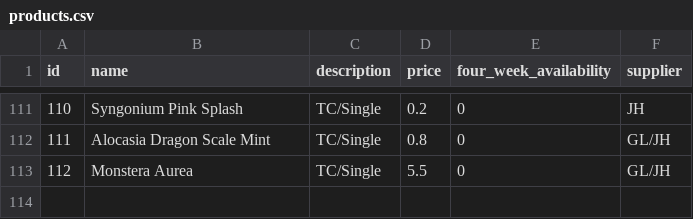
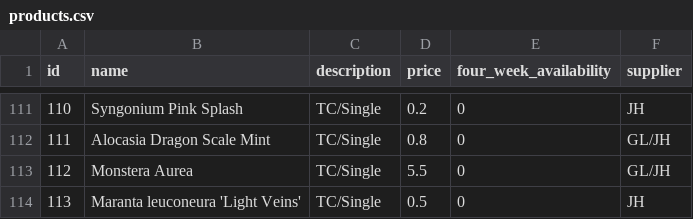
Before and after one commit to Pdvgpc/GPC-Orders-App, a CSV file: data/products.csv, drawn as a sheet; only a part is shown, gaps mark what is left out; the diff names each change by its address in the sheet, - before the commit and + after, or states it on an @@ line.

Commit message:
update products.csv

```diff
--- a/data/products.csv
+++ b/data/products.csv
+row 114: 113 | Maranta leuconeura 'Light Veins' | TC/Single | 0.5 | 0 | JH
```
